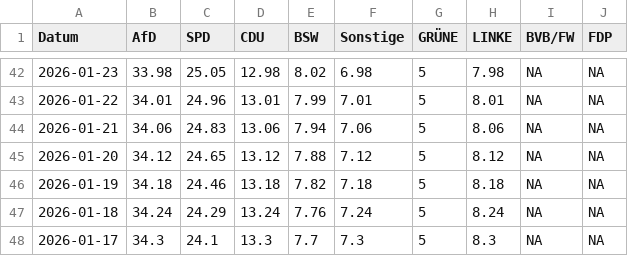
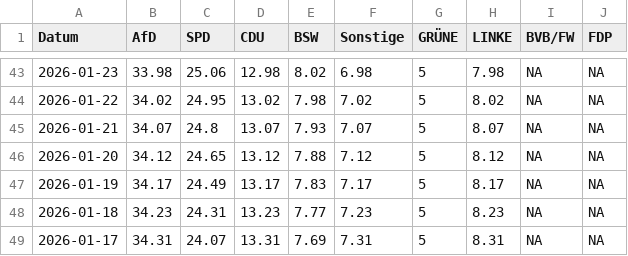
Before and after one commit to Cacauu/2025_ddj_wahlen_data, a CSV file: data/poll_of_polls_BRANDENBURG.csv, drawn as a sheet; only a part is shown, gaps mark what is left out; the diff covers the shown part only.

```diff
--- a/data/poll_of_polls_BRANDENBURG.csv
+++ b/data/poll_of_polls_BRANDENBURG.csv
@@ -42,7 +43,7 @@ Datum,AfD,SPD,CDU,BSW,Sonstige,GRÜNE,LINKE,BVB/FW,FDP
-2026-01-23,33.98,25.05,12.98,8.02,6.98,5,7.98,NA,NA
-2026-01-22,34.01,24.96,13.01,7.99,7.01,5,8.01,NA,NA
-2026-01-21,34.06,24.83,13.06,7.94,7.06,5,8.06,NA,NA
+2026-01-23,33.98,25.06,12.98,8.02,6.98,5,7.98,NA,NA
+2026-01-22,34.02,24.95,13.02,7.98,7.02,5,8.02,NA,NA
+2026-01-21,34.07,24.8,13.07,7.93,7.07,5,8.07,NA,NA
 2026-01-20,34.12,24.65,13.12,7.88,7.12,5,8.12,NA,NA
-2026-01-19,34.18,24.46,13.18,7.82,7.18,5,8.18,NA,NA
-2026-01-18,34.24,24.29,13.24,7.76,7.24,5,8.24,NA,NA
-2026-01-17,34.3,24.1,13.3,7.7,7.3,5,8.3,NA,NA
+2026-01-19,34.17,24.49,13.17,7.83,7.17,5,8.17,NA,NA
+2026-01-18,34.23,24.31,13.23,7.77,7.23,5,8.23,NA,NA
+2026-01-17,34.31,24.07,13.31,7.69,7.31,5,8.31,NA,NA
```
Also changed, not shown: 1 added row and 148 edited cells elsewhere in this file, data/poll_of_polls_BADEN_WURTTEMBERG.csv, data/poll_of_polls_BERLIN.csv, 6 other files.
